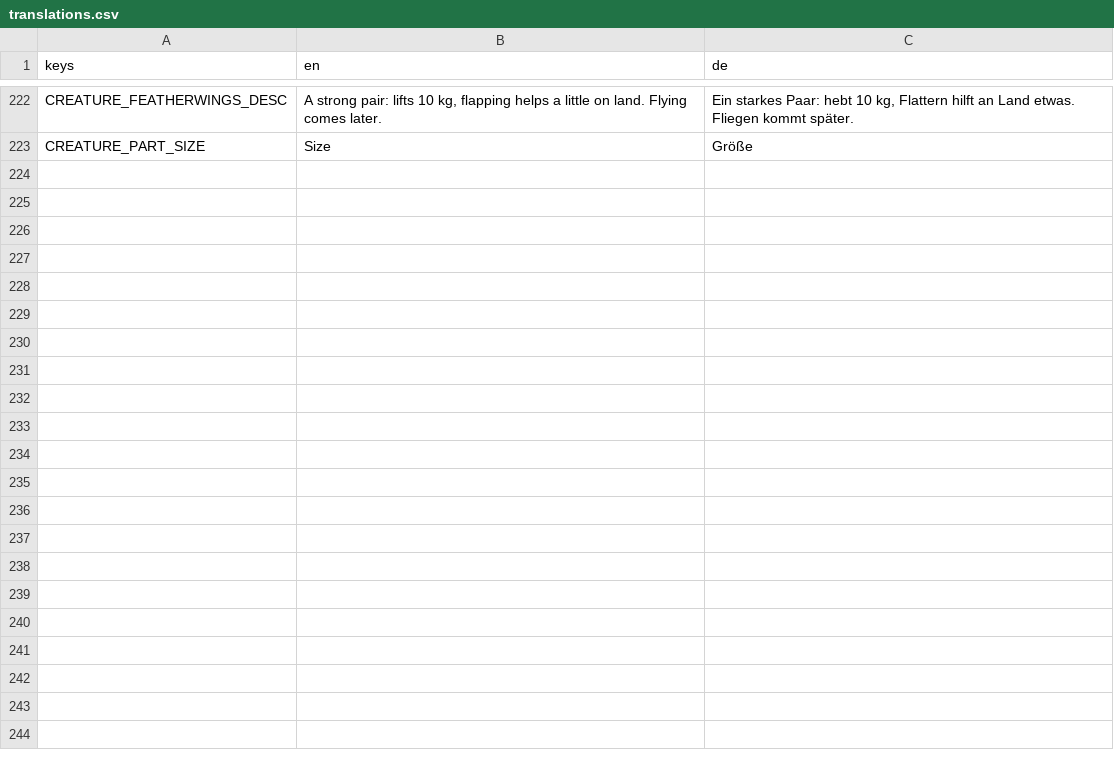
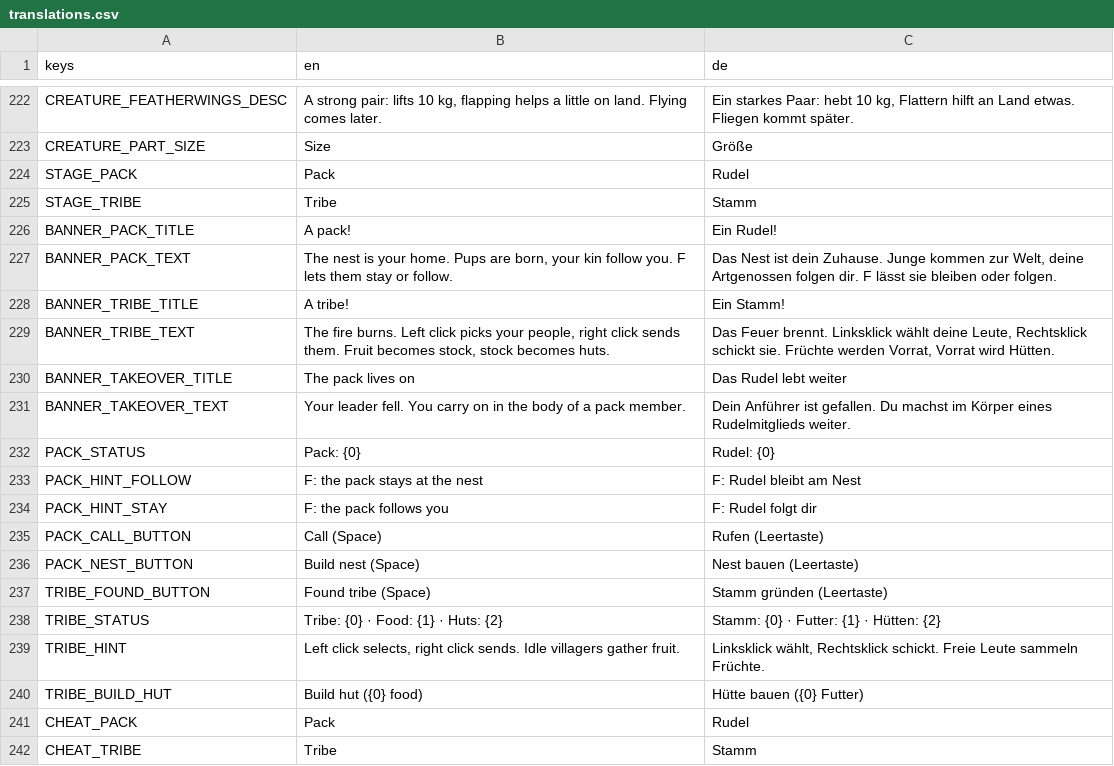
Before and after one commit to LemurDaniel/CellOut, a CSV file: locale/translations.csv, drawn as a sheet; only a part is shown, gaps mark what is left out.

Commit message:
tribes

```diff
--- a/locale/translations.csv
+++ b/locale/translations.csv
@@ -223 +223,20 @@ CREATURE_FEATHERWINGS_DESC,"A strong pair: lifts 10 kg, flapping helps a little
 CREATURE_PART_SIZE,"Size","Größe"
+STAGE_PACK,"Pack","Rudel"
+STAGE_TRIBE,"Tribe","Stamm"
+BANNER_PACK_TITLE,"A pack!","Ein Rudel!"
+BANNER_PACK_TEXT,"The nest is your home. Pups are born, your kin follow you. F lets them stay or follow.","Das Nest ist dein Zuhause. Junge kommen zur Welt, deine Artgenossen folgen dir. F lässt sie bleiben oder folgen."
+BANNER_TRIBE_TITLE,"A tribe!","Ein Stamm!"
+BANNER_TRIBE_TEXT,"The fire burns. Left click picks your people, right click sends them. Fruit becomes stock, stock becomes huts.","Das Feuer brennt. Linksklick wählt deine Leute, Rechtsklick schickt sie. Früchte werden Vorrat, Vorrat wird Hütten."
+BANNER_TAKEOVER_TITLE,"The pack lives on","Das Rudel lebt weiter"
+BANNER_TAKEOVER_TEXT,"Your leader fell. You carry on in the body of a pack member.","Dein Anführer ist gefallen. Du machst im Körper eines Rudelmitglieds weiter."
+PACK_STATUS,"Pack: {0}","Rudel: {0}"
+PACK_HINT_FOLLOW,"F: the pack stays at the nest","F: Rudel bleibt am Nest"
+PACK_HINT_STAY,"F: the pack follows you","F: Rudel folgt dir"
+PACK_CALL_BUTTON,"Call (Space)","Rufen (Leertaste)"
+PACK_NEST_BUTTON,"Build nest (Space)","Nest bauen (Leertaste)"
+TRIBE_FOUND_BUTTON,"Found tribe (Space)","Stamm gründen (Leertaste)"
+TRIBE_STATUS,"Tribe: {0} · Food: {1} · Huts: {2}","Stamm: {0} · Futter: {1} · Hütten: {2}"
+TRIBE_HINT,"Left click selects, right click sends. Idle villagers gather fruit.","Linksklick wählt, Rechtsklick schickt. Freie Leute sammeln Früchte."
+TRIBE_BUILD_HUT,"Build hut ({0} food)","Hütte bauen ({0} Futter)"
+CHEAT_PACK,"Pack","Rudel"
+CHEAT_TRIBE,"Tribe","Stamm"
```
Also changed, not shown: 47 other files.
